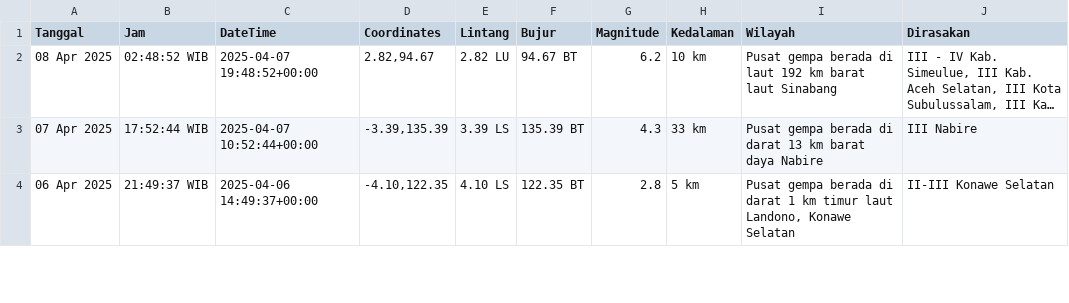
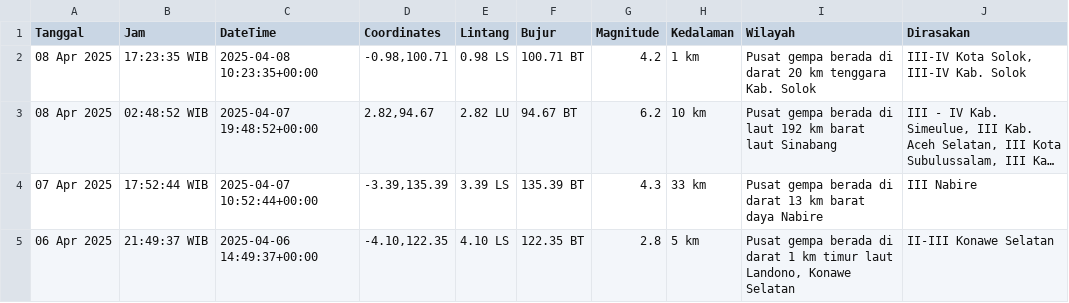
Before and after one commit to mzakiyuddin/dataset-gempa-indonesia, a CSV file: gempa.csv, drawn as a sheet; only a part is shown; long unchanged cells end in …; the diff names each change by its address in the sheet, - before the commit and + after, or states it on an @@ line.

Commit message:
Update Tue Apr  8 12:31:11 UTC 2025

```diff
--- a/gempa.csv
+++ b/gempa.csv
+row 2: 08 Apr 2025 | 17:23:35 WIB | 2025-04-08 10:23:35+00:00 | -0.98,100.71 | 0.98 LS | 100.71 BT | 4.2 | 1 km | Pusat gempa berada di darat 20 km tenggara Kab. Solok | III-IV Kota Solok, III-IV Kab. Solok
```
